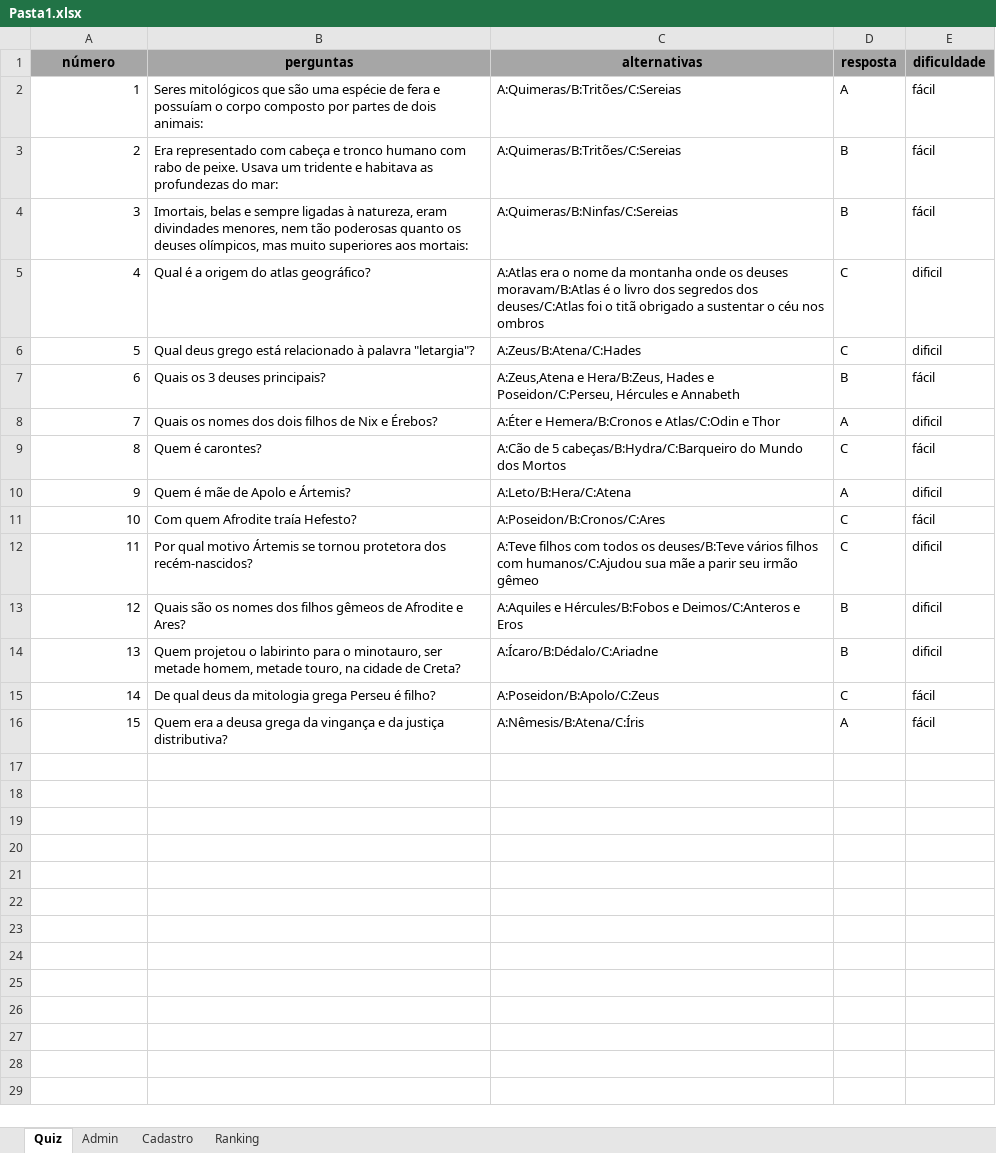
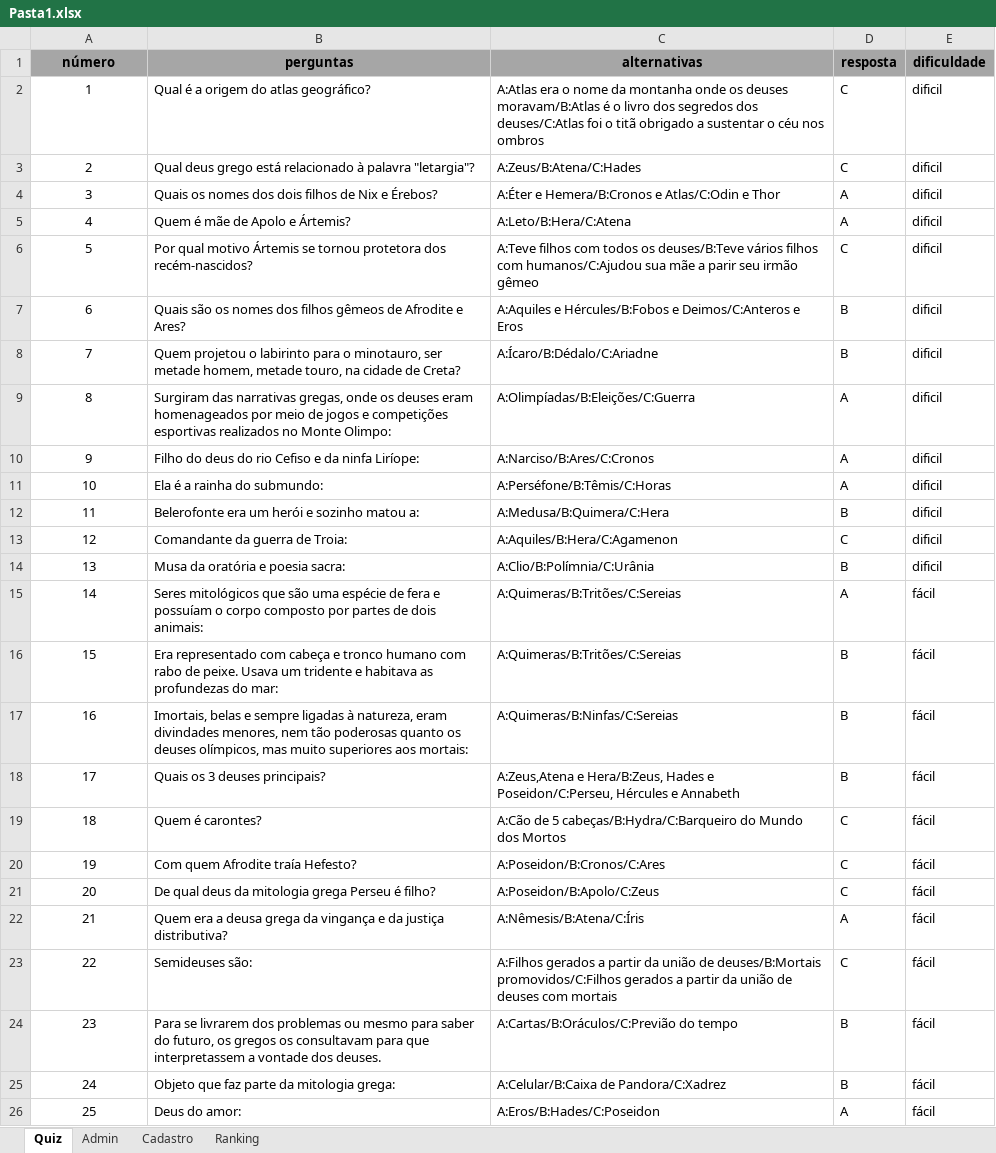
Before and after one commit to PDM-Phan/Quiz_Game, an Excel workbook: Pasta1.xlsx, sheet Quiz, drawn as a sheet; values as stored, in another font and other column widths than the file's, no borders; addresses are those after the commit; the diff names each change by its address in the sheet, - before the commit and + after, or states it on an @@ line.

Commit message:
Add files via upload

```diff
--- a/Pasta1.xlsx (sheet Quiz)
+++ b/Pasta1.xlsx (sheet Quiz)
@@ row 5 moved to row 2: 1 @@
@@ row 6 moved to row 3: 2 @@
@@ row 8 moved to row 4: 3 @@
@@ row 10 moved to row 5: 4 @@
@@ row 12 moved to row 6: 5 @@
@@ row 13 moved to row 7: 6 @@
@@ row 14 moved to row 8: 7 @@
+row 9: 8 | Surgiram das narrativas gregas, onde os deuses eram homenageados por meio de jogos e competições esportivas realizados no Monte Olimpo: | A:Olimpíadas/B:Eleições/C:Guerra | A | dificil
+row 10: 9 | Filho do deus do rio Cefiso e da ninfa Liríope: | A:Narciso/B:Ares/C:Cronos | A | dificil
+row 11: 10 | Ela é a rainha do submundo: | A:Perséfone/B:Têmis/C:Horas | A | dificil
+row 12: 11 | Belerofonte era um herói e sozinho matou a: | A:Medusa/B:Quimera/C:Hera | B | dificil
+row 13: 12 | Comandante da guerra de Troia: | A:Aquiles/B:Hera/C:Agamenon | C | dificil
+row 14: 13 | Musa da oratória e poesia sacra: | A:Clio/B:Polímnia/C:Urânia | B | dificil
@@ column A (número) renumbered between rows 15 and 22 @@
-A15:A17 alignment: right
+A15:A17 alignment: center
-A18 alignment: right
+A18 alignment: center
-A19 alignment: right
+A19 alignment: center
-A20 alignment: right
+A20 alignment: center
-A21:A22 alignment: right
+A21:A22 alignment: center
+row 23: 22 | Semideuses são: | A:Filhos gerados a partir da união de deuses/B:Mortais promovidos/C:Filhos gerados a partir da união de deuses com mortais | C | fácil
+row 24: 23 | Para se livrarem dos problemas ou mesmo para saber do futuro, os gregos os consultavam para que interpretassem a vontade dos deuses. | A:Cartas/B:Oráculos/C:Previão do tempo | B | fácil
+row 25: 24 | Objeto que faz parte da mitologia grega: | A:Celular/B:Caixa de Pandora/C:Xadrez | B | fácil
+row 26: 25 | Deus do amor: | A:Eros/B:Hades/C:Poseidon | A | fácil
```
